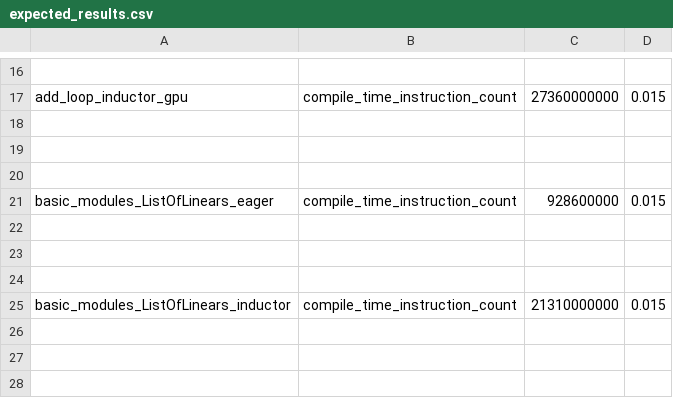
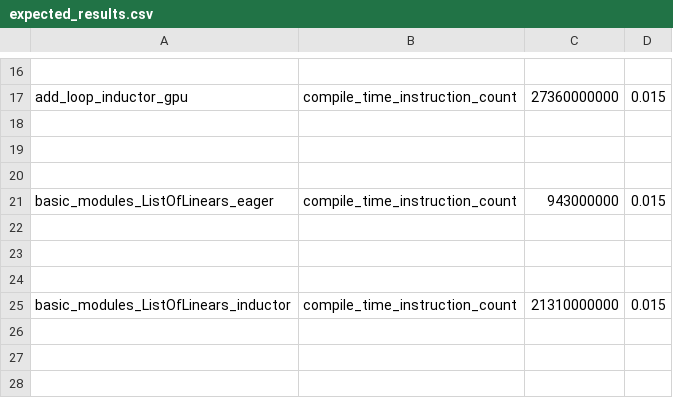
Before and after one commit to wyatttml/pytorch, a CSV file: benchmarks/dynamo/pr_time_benchmarks/expected_results.csv, drawn as a sheet; only a part is shown, gaps mark what is left out.

```diff
--- a/benchmarks/dynamo/pr_time_benchmarks/expected_results.csv
+++ b/benchmarks/dynamo/pr_time_benchmarks/expected_results.csv
@@ -20,3 +20,3 @@ add_loop_inductor_gpu,compile_time_instruction_count,27360000000,0.015
 
-basic_modules_ListOfLinears_eager,compile_time_instruction_count,928600000,0.015
+basic_modules_ListOfLinears_eager,compile_time_instruction_count,943000000,0.015
 
```
Also changed, not shown: 7 other files.
